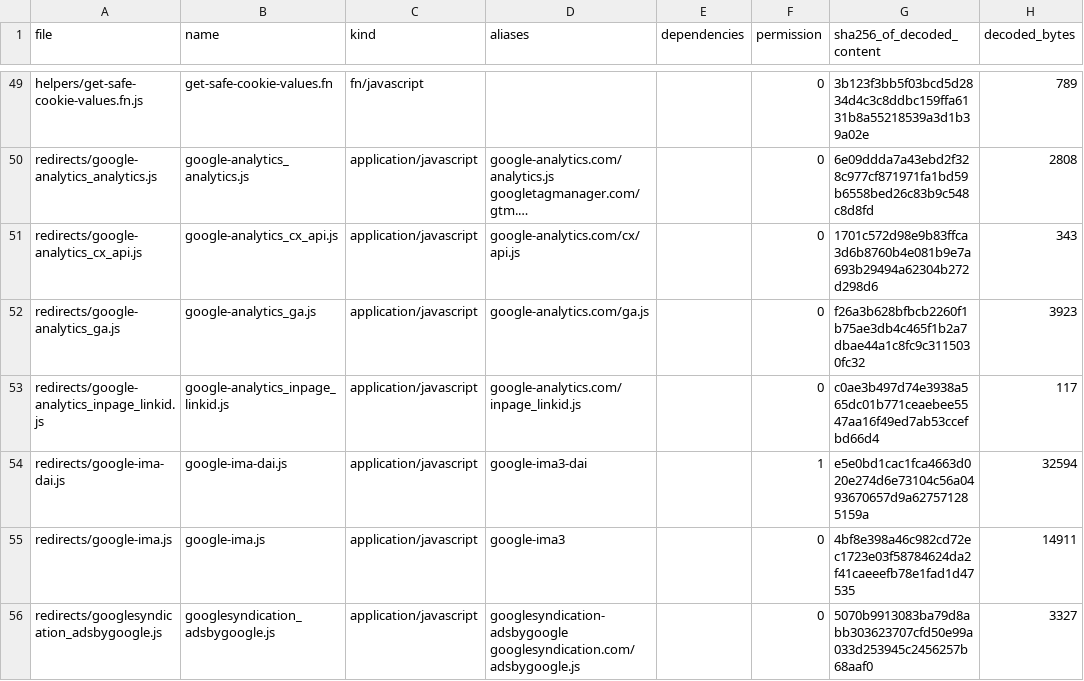
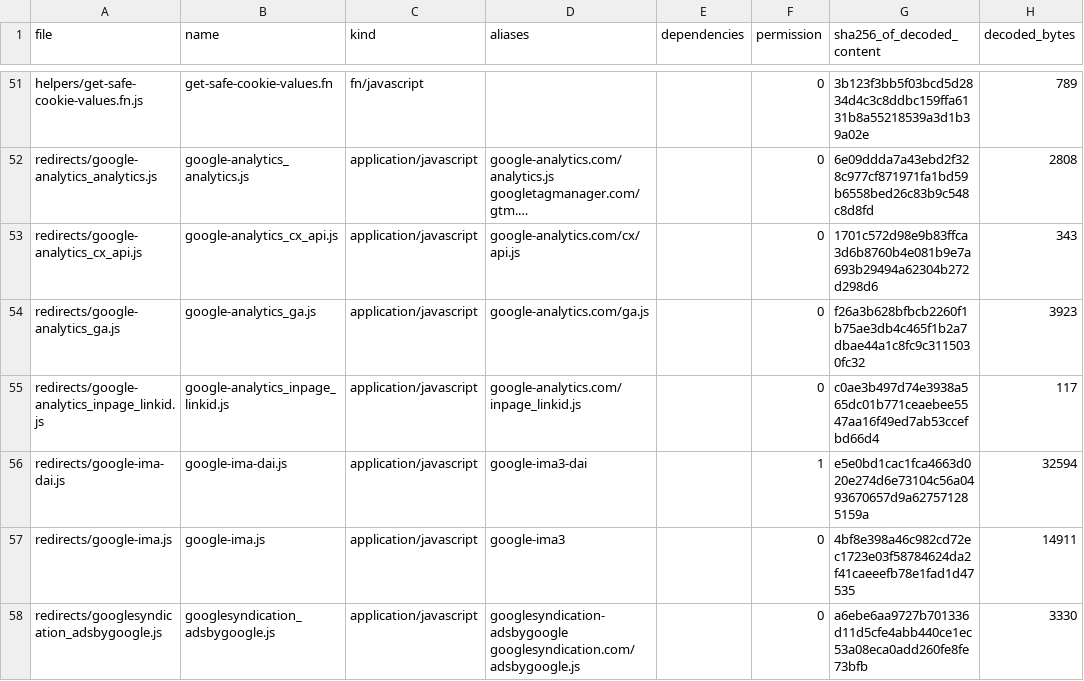
Before and after one commit to bandusix/ubo-adblock-resources, a TSV file: dist/readable/INDEX.tsv, drawn as a sheet; only a part is shown, gaps mark what is left out; long unchanged cells end in …; the diff covers the shown part only.

```diff
--- a/dist/readable/INDEX.tsv
+++ b/dist/readable/INDEX.tsv
@@ -55,2 +57,2 @@ redirects/google-ima-dai.js	google-ima-dai.js	application/javascript	google-ima3
 redirects/google-ima.js	google-ima.js	application/javascript	google-ima3		0	4bf8e398a46c982cd72ec1723e03f58784624da2f41caeeefb78e1fad1d47535	14911
-redirects/googlesyndication_adsbygoogle.js	googlesyndication_adsbygoogle.js	application/javascript	googlesyndication-adsbygoogle googlesyndication.com/adsbygoogle.js		0	5070b9913083ba79d8abb303623707cfd50e99a033d253945c2456257b68aaf0	3327
+redirects/googlesyndication_adsbygoogle.js	googlesyndication_adsbygoogle.js	application/javascript	googlesyndication-adsbygoogle googlesyndication.com/adsbygoogle.js		0	a6ebe6aa9727b701336d11d5cfe4abb440ce1ec53a08eca0add260fe8fe73bfb	3330
```
Also changed, not shown: 3 added rows and 23 edited cells elsewhere in this file, 18 other files.
